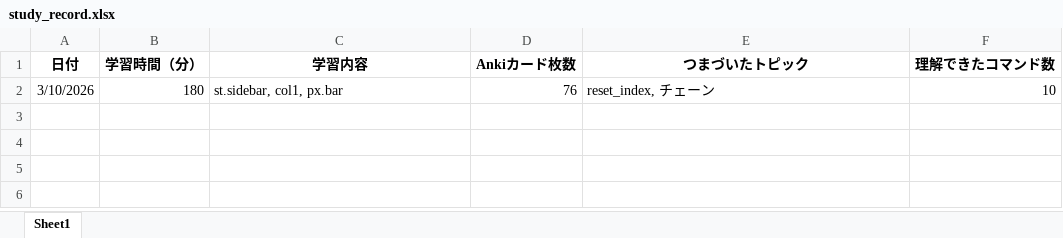
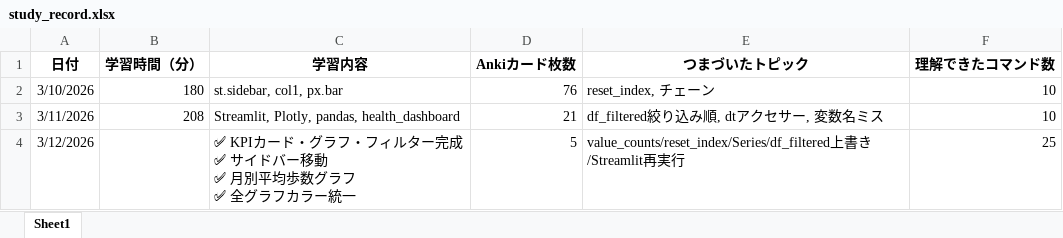
Before and after one commit to airi-lauritsen/-Learning-Dashboard, an Excel workbook: study_record.xlsx, sheet Sheet1, drawn as a sheet; values as stored, in another font and other column widths than the file's, no borders; ↵ is a line break in a cell; the diff names each change by its address in the sheet, - before the commit and + after, or states it on an @@ line.

Commit message:
add study record

```diff
--- a/study_record.xlsx (sheet Sheet1)
+++ b/study_record.xlsx (sheet Sheet1)
+row 3: 3/11/2026 | 208 | Streamlit, Plotly, pandas, health_dashboard | 21 | df_filtered絞り込み順, dtアクセサー, 変数名ミス | 10
+row 4: 3/12/2026 |  | ✅ KPIカード・グラフ・フィルター完成 ↵ ✅ サイドバー移動 ↵ ✅ 月別平均歩数グラフ ↵ ✅ 全グラフカラー統一 | 5 | value_counts/reset_index/Series/df_filtered上書き/Streamlit再実行 | 25
```
